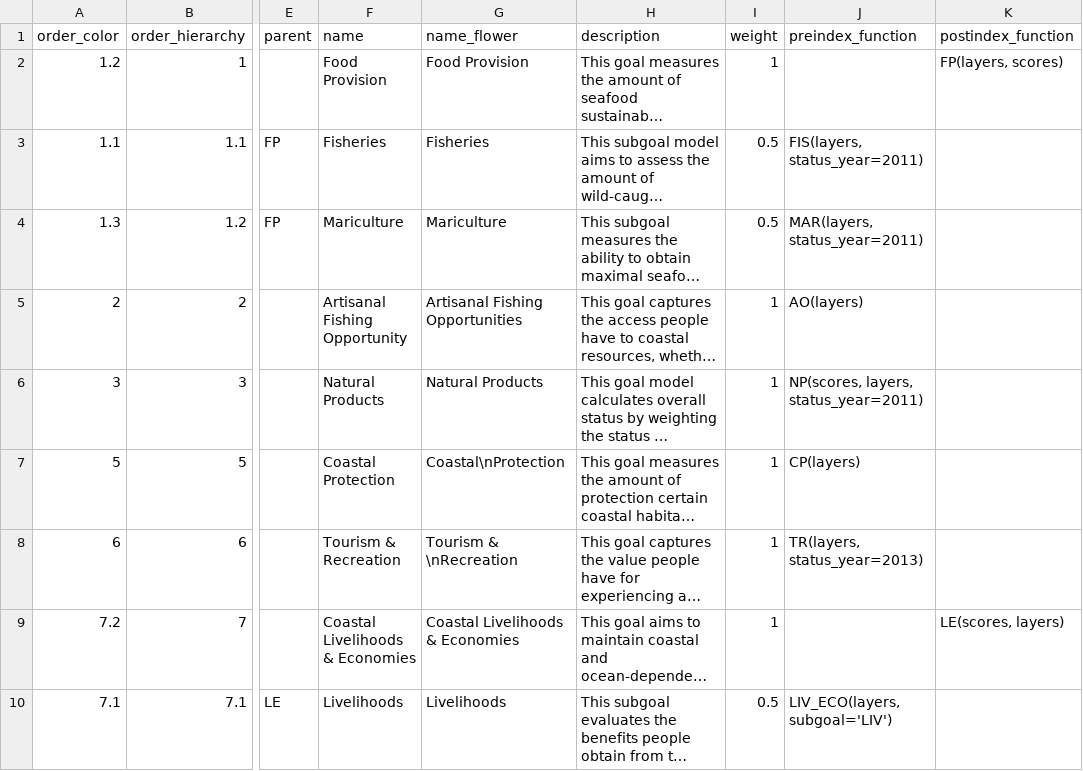
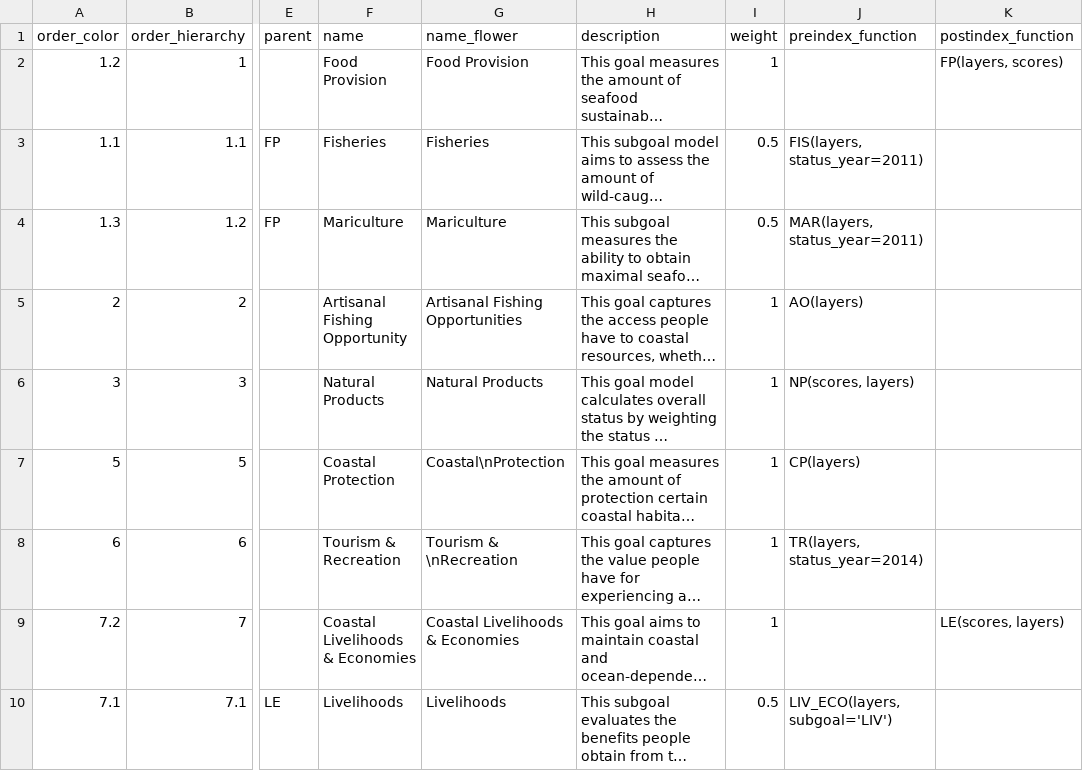
Before and after one commit to katrinleinweber/arc, a CSV file: circle2016/conf/goals.csv, drawn as a sheet; only a part is shown, gaps mark what is left out; long unchanged cells end in …; the diff names each change by its address in the sheet, - before the commit and + after, or states it on an @@ line.

Commit message:
change status year for tourism to 2014 and remove status year for NP

```diff
--- a/circle2016/conf/goals.csv
+++ b/circle2016/conf/goals.csv
-J6 (preindex_function): NP(scores, layers, status_year=2011)
+J6 (preindex_function): NP(scores, layers)
-J8 (preindex_function): TR(layers, status_year=2013)
+J8 (preindex_function): TR(layers, status_year=2014)
```
